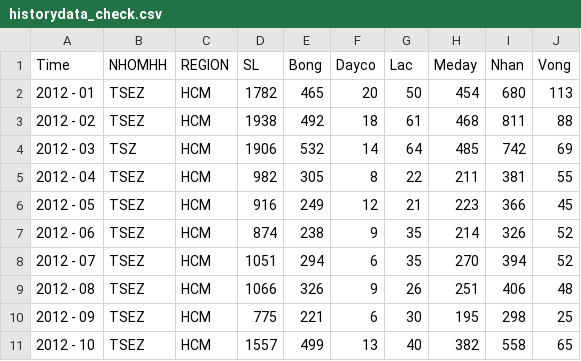
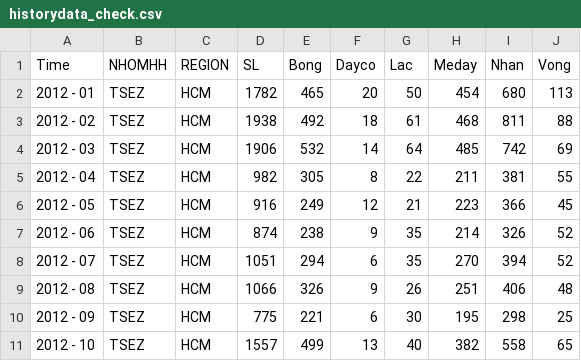
Before and after one commit to DuonDuon/FC, a CSV file: historydata_check.csv, drawn as a sheet; only a part is shown.

Commit message:
Update historydata_check.csv

```diff
--- a/historydata_check.csv
+++ b/historydata_check.csv
@@ -3,3 +3,3 @@
 2012 - 02,TSEZ,HCM,1938,492,18,61,468,811,88
-2012 - 03,TSZ,HCM,1906,532,14,64,485,742,69
+2012 - 03,TSEZ,HCM,1906,532,14,64,485,742,69
 2012 - 04,TSEZ,HCM,982,305,8,22,211,381,55
```
